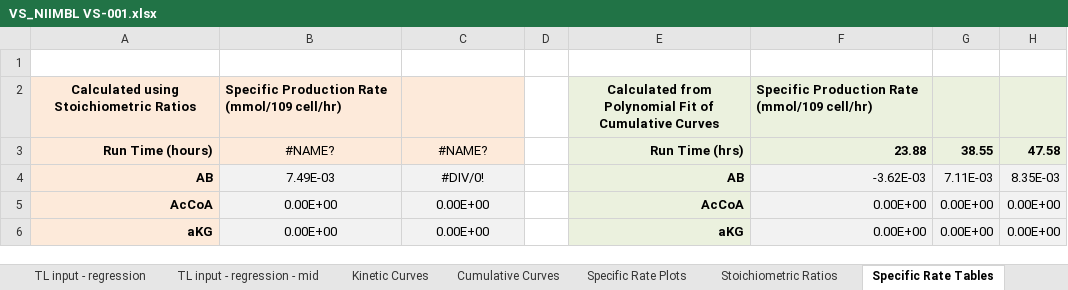
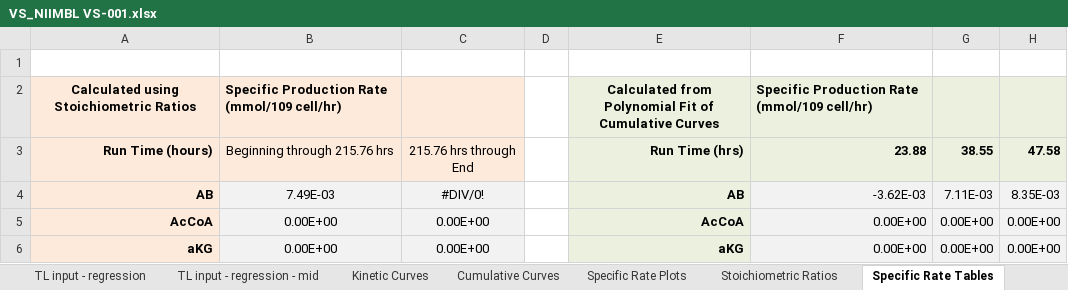
Before and after one commit to lu000285/CCDPApy, an Excel workbook: CL1/VS_NIIMBL VS-001.xlsx, sheet Specific Rate Tables, drawn as a sheet; only a part is shown; values as stored, in another font and other column widths than the file's, no borders; charts and pictures not drawn; the diff names each change by its address in the sheet, - before the commit and + after, or states it on an @@ line.

```diff
--- a/CL1/VS_NIIMBL VS-001.xlsx (sheet Specific Rate Tables)
+++ b/CL1/VS_NIIMBL VS-001.xlsx (sheet Specific Rate Tables)
-B3: #NAME?
+B3: Beginning through 215.76 hrs
-C3: #NAME?
+C3: 215.76 hrs through End
```
Also changed, not shown: sheet Measured Data, charts or pictures, CL1/VS_NIIMBL VS-002.xlsx, CL1/VS_NIIMBL VS-003.xlsx, 1 other file.
